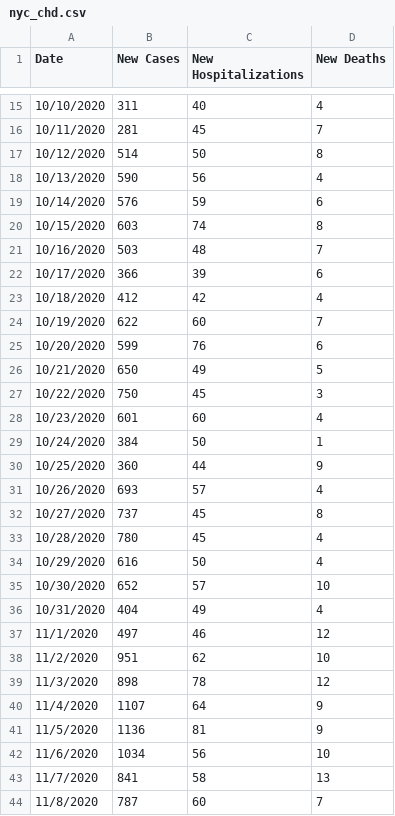
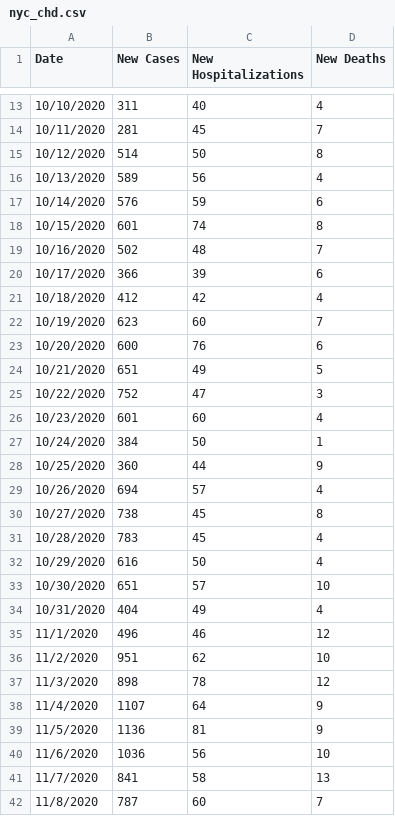
Before and after one commit to violettracker/nyutracker, a CSV file: dynamic/nyc_chd.csv, drawn as a sheet; only a part is shown, gaps mark what is left out; the diff covers the shown part only.

```diff
--- a/dynamic/nyc_chd.csv
+++ b/dynamic/nyc_chd.csv
@@ -17,12 +15,12 @@ Date,New Cases,New Hospitalizations,New Deaths
 10/12/2020,514,50,8
-10/13/2020,590,56,4
+10/13/2020,589,56,4
 10/14/2020,576,59,6
-10/15/2020,603,74,8
-10/16/2020,503,48,7
+10/15/2020,601,74,8
+10/16/2020,502,48,7
 10/17/2020,366,39,6
 10/18/2020,412,42,4
-10/19/2020,622,60,7
-10/20/2020,599,76,6
-10/21/2020,650,49,5
-10/22/2020,750,45,3
+10/19/2020,623,60,7
+10/20/2020,600,76,6
+10/21/2020,651,49,5
+10/22/2020,752,47,3
 10/23/2020,601,60,4
@@ -30,9 +28,9 @@ Date,New Cases,New Hospitalizations,New Deaths
 10/25/2020,360,44,9
-10/26/2020,693,57,4
-10/27/2020,737,45,8
-10/28/2020,780,45,4
+10/26/2020,694,57,4
+10/27/2020,738,45,8
+10/28/2020,783,45,4
 10/29/2020,616,50,4
-10/30/2020,652,57,10
+10/30/2020,651,57,10
 10/31/2020,404,49,4
-11/1/2020,497,46,12
+11/1/2020,496,46,12
 11/2/2020,951,62,10
@@ -41,3 +39,3 @@ Date,New Cases,New Hospitalizations,New Deaths
 11/5/2020,1136,81,9
-11/6/2020,1034,56,10
+11/6/2020,1036,56,10
 11/7/2020,841,58,13
```
Also changed, not shown: 2 added rows, 2 removed rows and 105 edited cells elsewhere in this file, dynamic/nyc_positivity.csv, dynamic/nyc_positivity_recent.csv, 1 other file.
